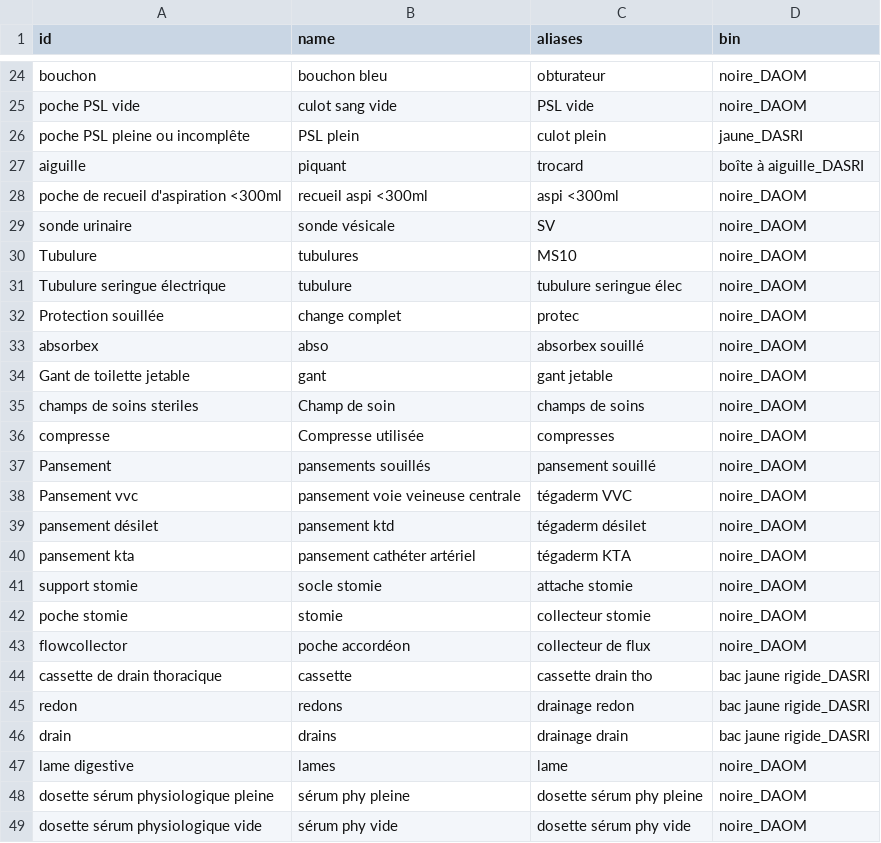
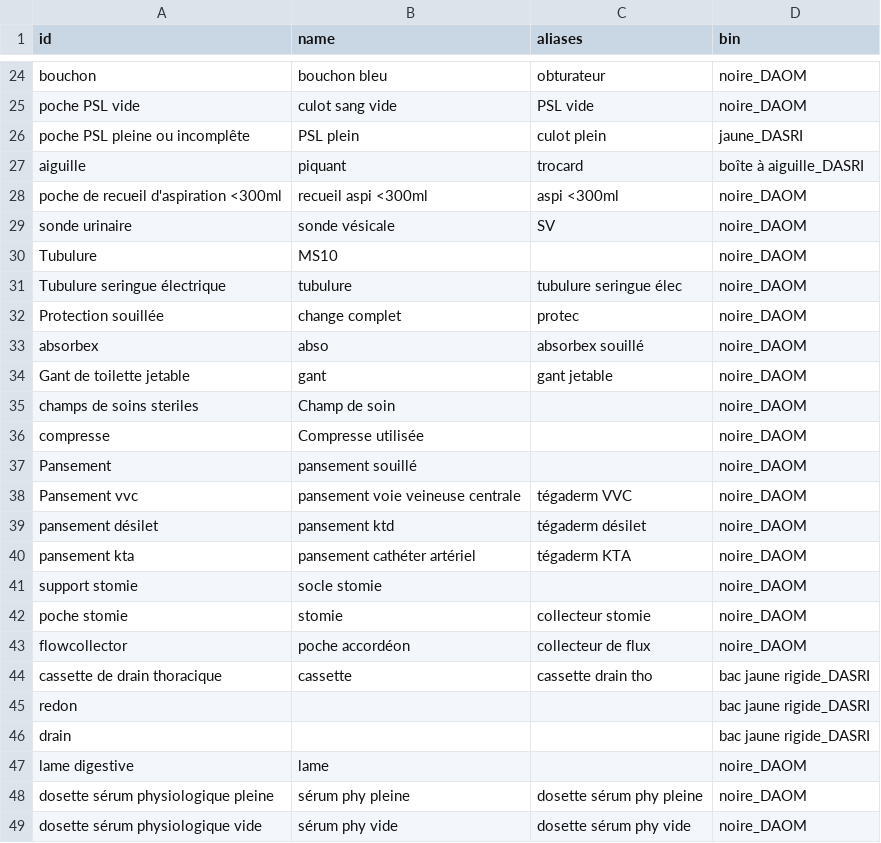
Before and after one commit to laurielansalot/greenrea, a CSV file: wastes.csv, drawn as a sheet; only a part is shown, gaps mark what is left out; the diff covers the shown part only.

```diff
--- a/wastes.csv
+++ b/wastes.csv
@@ -29,3 +29,3 @@ poche de recueil d'aspiration <300ml, recueil aspi <300ml, aspi <300ml,noire_DAO
 sonde urinaire,sonde vésicale,SV,noire_DAOM
-Tubulure,tubulures,MS10,noire_DAOM
+Tubulure,MS10,,noire_DAOM
 Tubulure seringue électrique,tubulure,tubulure seringue élec,noire_DAOM
@@ -34,5 +34,5 @@ absorbex,abso,absorbex souillé,noire_DAOM
 Gant de toilette jetable,gant,gant jetable,noire_DAOM
-champs de soins steriles,Champ de soin,champs de soins,noire_DAOM
-compresse,Compresse utilisée,compresses,noire_DAOM
-Pansement,pansements souillés,pansement souillé,noire_DAOM
+champs de soins steriles,Champ de soin,,noire_DAOM
+compresse,Compresse utilisée,,noire_DAOM
+Pansement,pansement souillé,,noire_DAOM
 Pansement vvc,pansement voie veineuse centrale,tégaderm VVC,noire_DAOM
@@ -40,3 +40,3 @@ pansement désilet,pansement ktd,tégaderm désilet,noire_DAOM
 pansement kta,pansement cathéter artériel,tégaderm KTA,noire_DAOM
-support stomie,socle stomie,attache stomie,noire_DAOM
+support stomie,socle stomie,,noire_DAOM
 poche stomie,stomie,collecteur stomie,noire_DAOM
@@ -44,5 +44,5 @@ flowcollector,poche accordéon,collecteur de flux,noire_DAOM
 cassette de drain thoracique,cassette,cassette drain tho,bac jaune rigide_DASRI
-redon,redons,drainage redon,bac jaune rigide_DASRI
-drain,drains,drainage drain,bac jaune rigide_DASRI
-lame digestive,lames,lame,noire_DAOM
+redon,,,bac jaune rigide_DASRI
+drain,,,bac jaune rigide_DASRI
+lame digestive,lame,,noire_DAOM
 dosette sérum physiologique pleine,sérum phy pleine,dosette sérum phy pleine,noire_DAOM
```
Also changed, not shown: 1 added row, 1 removed row and 10 edited cells elsewhere in this file.
